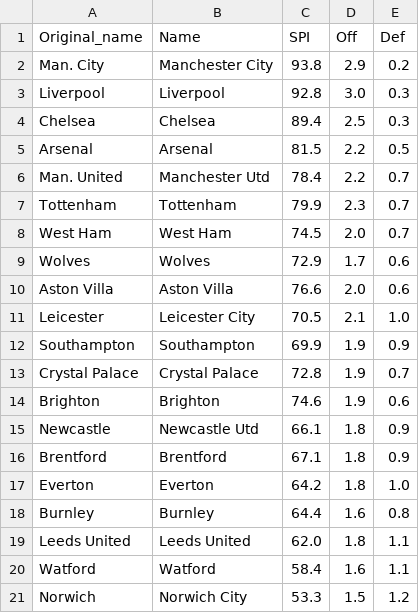
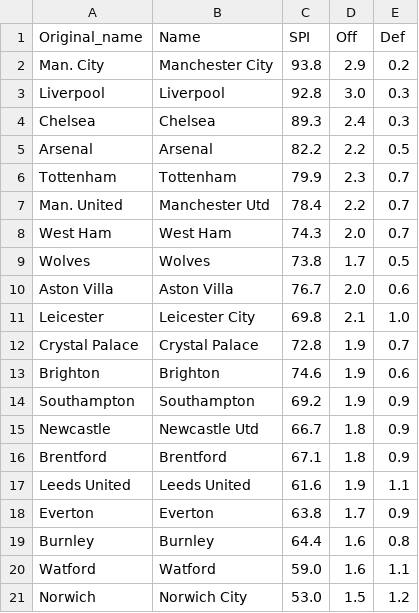
Before and after one commit to weaversd/EPL_2021-2022, a CSV file: SPI_tables/Matchweek_29_SPI.csv, drawn as a sheet.

```diff
--- a/SPI_tables/Matchweek_29_SPI.csv
+++ b/SPI_tables/Matchweek_29_SPI.csv
@@ -3,19 +3,19 @@
 "Liverpool","Liverpool","92.8","3.0","0.3"
-"Chelsea","Chelsea","89.4","2.5","0.3"
-"Arsenal","Arsenal","81.5","2.2","0.5"
+"Chelsea","Chelsea","89.3","2.4","0.3"
+"Arsenal","Arsenal","82.2","2.2","0.5"
+"Tottenham","Tottenham","79.9","2.3","0.7"
 "Man. United","Manchester Utd","78.4","2.2","0.7"
-"Tottenham","Tottenham","79.9","2.3","0.7"
-"West Ham","West Ham","74.5","2.0","0.7"
-"Wolves","Wolves","72.9","1.7","0.6"
-"Aston Villa","Aston Villa","76.6","2.0","0.6"
-"Leicester","Leicester City","70.5","2.1","1.0"
-"Southampton","Southampton","69.9","1.9","0.9"
+"West Ham","West Ham","74.3","2.0","0.7"
+"Wolves","Wolves","73.8","1.7","0.5"
+"Aston Villa","Aston Villa","76.7","2.0","0.6"
+"Leicester","Leicester City","69.8","2.1","1.0"
 "Crystal Palace","Crystal Palace","72.8","1.9","0.7"
 "Brighton","Brighton","74.6","1.9","0.6"
-"Newcastle","Newcastle Utd","66.1","1.8","0.9"
+"Southampton","Southampton","69.2","1.9","0.9"
+"Newcastle","Newcastle Utd","66.7","1.8","0.9"
 "Brentford","Brentford","67.1","1.8","0.9"
-"Everton","Everton","64.2","1.8","1.0"
+"Leeds United","Leeds United","61.6","1.9","1.1"
+"Everton","Everton","63.8","1.7","0.9"
 "Burnley","Burnley","64.4","1.6","0.8"
-"Leeds United","Leeds United","62.0","1.8","1.1"
-"Watford","Watford","58.4","1.6","1.1"
-"Norwich","Norwich City","53.3","1.5","1.2"
+"Watford","Watford","59.0","1.6","1.1"
+"Norwich","Norwich City","53.0","1.5","1.2"
```
Also changed, not shown: current_table_output/Matchweek_29_table.csv, 35 other files.
